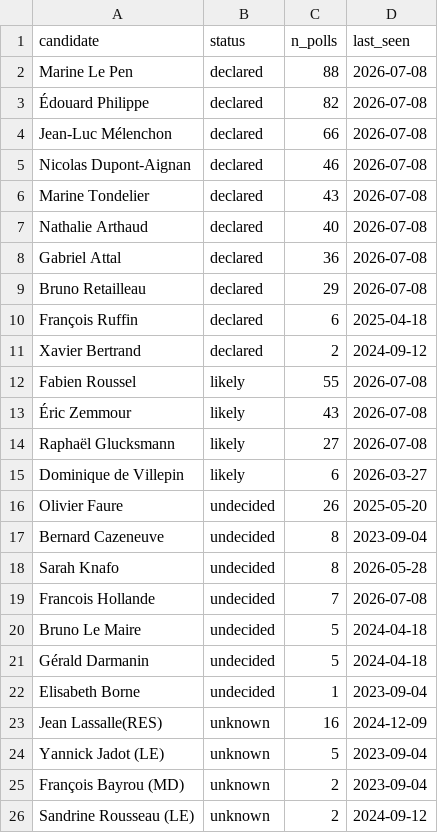
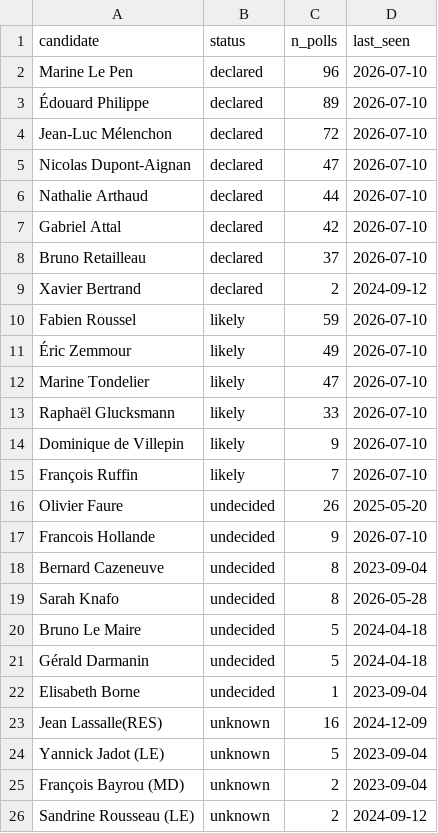
Before and after one commit to sbbb-git/presi, a CSV file: data/candidates_seen.csv, drawn as a sheet; only a part is shown.

```diff
--- a/data/candidates_seen.csv
+++ b/data/candidates_seen.csv
@@ -1,20 +1,20 @@
 candidate,status,n_polls,last_seen
-Marine Le Pen,declared,88,2026-07-08
-Édouard Philippe,declared,82,2026-07-08
-Jean-Luc Mélenchon,declared,66,2026-07-08
-Nicolas Dupont-Aignan,declared,46,2026-07-08
-Marine Tondelier,declared,43,2026-07-08
-Nathalie Arthaud,declared,40,2026-07-08
-Gabriel Attal,declared,36,2026-07-08
-Bruno Retailleau,declared,29,2026-07-08
-François Ruffin,declared,6,2025-04-18
+Marine Le Pen,declared,96,2026-07-10
+Édouard Philippe,declared,89,2026-07-10
+Jean-Luc Mélenchon,declared,72,2026-07-10
+Nicolas Dupont-Aignan,declared,47,2026-07-10
+Nathalie Arthaud,declared,44,2026-07-10
+Gabriel Attal,declared,42,2026-07-10
+Bruno Retailleau,declared,37,2026-07-10
 Xavier Bertrand,declared,2,2024-09-12
-Fabien Roussel,likely,55,2026-07-08
-Éric Zemmour,likely,43,2026-07-08
-Raphaël Glucksmann,likely,27,2026-07-08
-Dominique de Villepin,likely,6,2026-03-27
+Fabien Roussel,likely,59,2026-07-10
+Éric Zemmour,likely,49,2026-07-10
+Marine Tondelier,likely,47,2026-07-10
+Raphaël Glucksmann,likely,33,2026-07-10
+Dominique de Villepin,likely,9,2026-07-10
+François Ruffin,likely,7,2026-07-10
 Olivier Faure,undecided,26,2025-05-20
+Francois Hollande,undecided,9,2026-07-10
 Bernard Cazeneuve,undecided,8,2023-09-04
 Sarah Knafo,undecided,8,2026-05-28
-Francois Hollande,undecided,7,2026-07-08
 Bruno Le Maire,undecided,5,2024-04-18
```
Also changed, not shown: candidates.csv, 12 other files.
